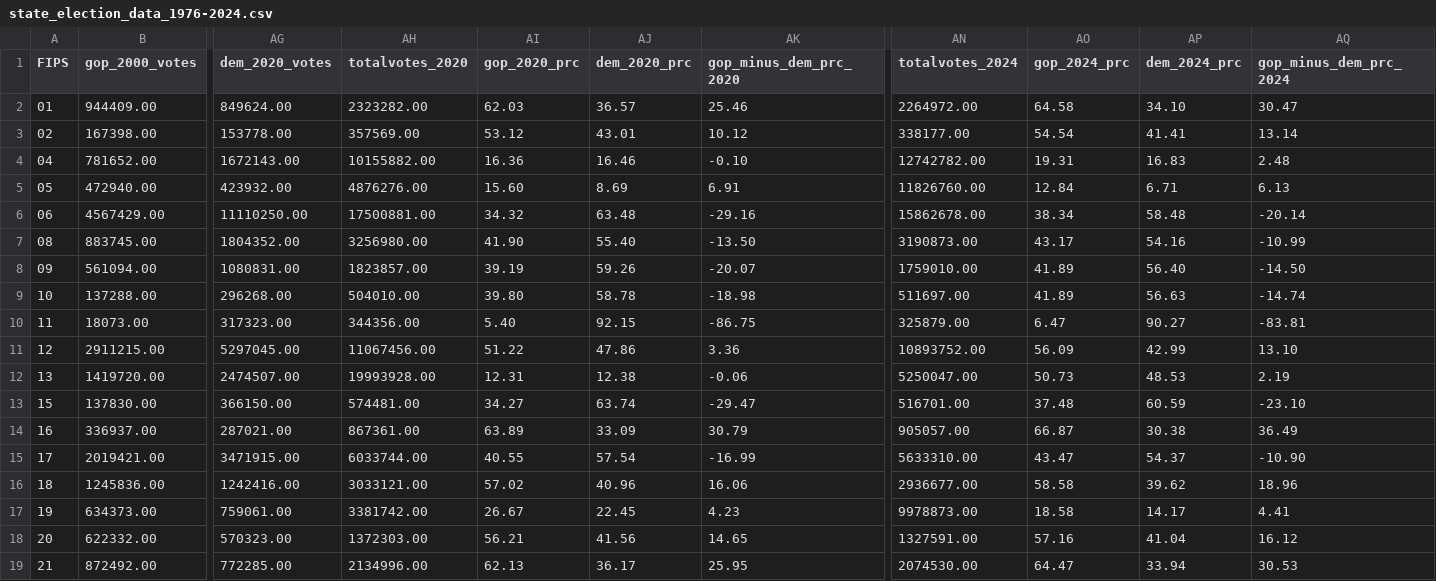
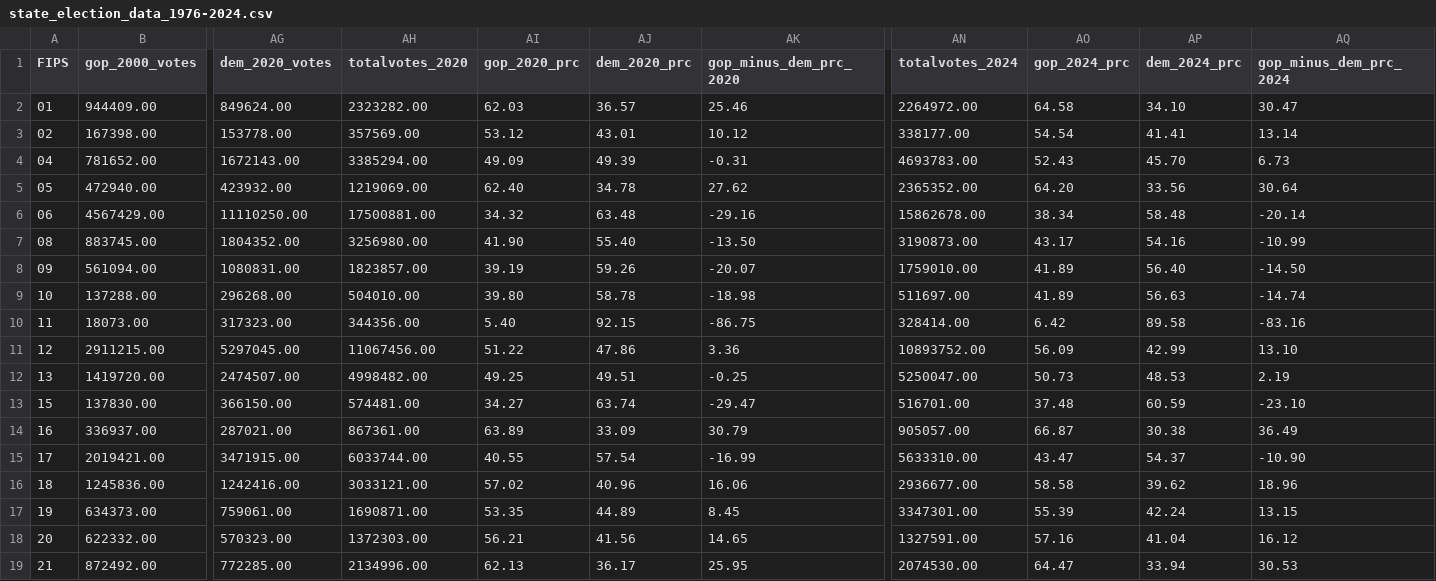
Before and after one commit to thomaspingel/geodata, a CSV file: election/state_election_data_1976-2024.csv, drawn as a sheet; only a part is shown, gaps mark what is left out; the diff covers the shown part only; the diff names each change by its address in the sheet, - before the commit and + after, or states it on an @@ line.

```diff
--- a/election/state_election_data_1976-2024.csv
+++ b/election/state_election_data_1976-2024.csv
-AH4 (totalvotes_2020): 10155882.00
+AH4 (totalvotes_2020): 3385294.00
-AI4 (gop_2020_prc): 16.36
+AI4 (gop_2020_prc): 49.09
-AJ4 (dem_2020_prc): 16.46
+AJ4 (dem_2020_prc): 49.39
-AK4 (gop_minus_dem_prc_2020): -0.10
+AK4 (gop_minus_dem_prc_2020): -0.31
-AN4 (totalvotes_2024): 12742782.00
+AN4 (totalvotes_2024): 4693783.00
-AO4 (gop_2024_prc): 19.31
+AO4 (gop_2024_prc): 52.43
-AP4 (dem_2024_prc): 16.83
+AP4 (dem_2024_prc): 45.70
-AQ4 (gop_minus_dem_prc_2024): 2.48
+AQ4 (gop_minus_dem_prc_2024): 6.73
-AH5 (totalvotes_2020): 4876276.00
+AH5 (totalvotes_2020): 1219069.00
-AI5 (gop_2020_prc): 15.60
+AI5 (gop_2020_prc): 62.40
-AJ5 (dem_2020_prc): 8.69
+AJ5 (dem_2020_prc): 34.78
-AK5 (gop_minus_dem_prc_2020): 6.91
+AK5 (gop_minus_dem_prc_2020): 27.62
-AN5 (totalvotes_2024): 11826760.00
+AN5 (totalvotes_2024): 2365352.00
-AO5 (gop_2024_prc): 12.84
+AO5 (gop_2024_prc): 64.20
-AP5 (dem_2024_prc): 6.71
+AP5 (dem_2024_prc): 33.56
-AQ5 (gop_minus_dem_prc_2024): 6.13
+AQ5 (gop_minus_dem_prc_2024): 30.64
-AN10 (totalvotes_2024): 325879.00
+AN10 (totalvotes_2024): 328414.00
-AO10 (gop_2024_prc): 6.47
+AO10 (gop_2024_prc): 6.42
-AP10 (dem_2024_prc): 90.27
+AP10 (dem_2024_prc): 89.58
-AQ10 (gop_minus_dem_prc_2024): -83.81
+AQ10 (gop_minus_dem_prc_2024): -83.16
-AH12 (totalvotes_2020): 19993928.00
+AH12 (totalvotes_2020): 4998482.00
-AI12 (gop_2020_prc): 12.31
+AI12 (gop_2020_prc): 49.25
-AJ12 (dem_2020_prc): 12.38
+AJ12 (dem_2020_prc): 49.51
-AK12 (gop_minus_dem_prc_2020): -0.06
+AK12 (gop_minus_dem_prc_2020): -0.25
-AH17 (totalvotes_2020): 3381742.00
+AH17 (totalvotes_2020): 1690871.00
-AI17 (gop_2020_prc): 26.67
+AI17 (gop_2020_prc): 53.35
-AJ17 (dem_2020_prc): 22.45
+AJ17 (dem_2020_prc): 44.89
-AK17 (gop_minus_dem_prc_2020): 4.23
+AK17 (gop_minus_dem_prc_2020): 8.45
-AN17 (totalvotes_2024): 9978873.00
+AN17 (totalvotes_2024): 3347301.00
-AO17 (gop_2024_prc): 18.58
+AO17 (gop_2024_prc): 55.39
-AP17 (dem_2024_prc): 14.17
+AP17 (dem_2024_prc): 42.24
-AQ17 (gop_minus_dem_prc_2024): 4.41
+AQ17 (gop_minus_dem_prc_2024): 13.15
```
Also changed, not shown: 68 edited cells elsewhere in this file, election/county_election_data_2000-2024.csv, 4 other files.
